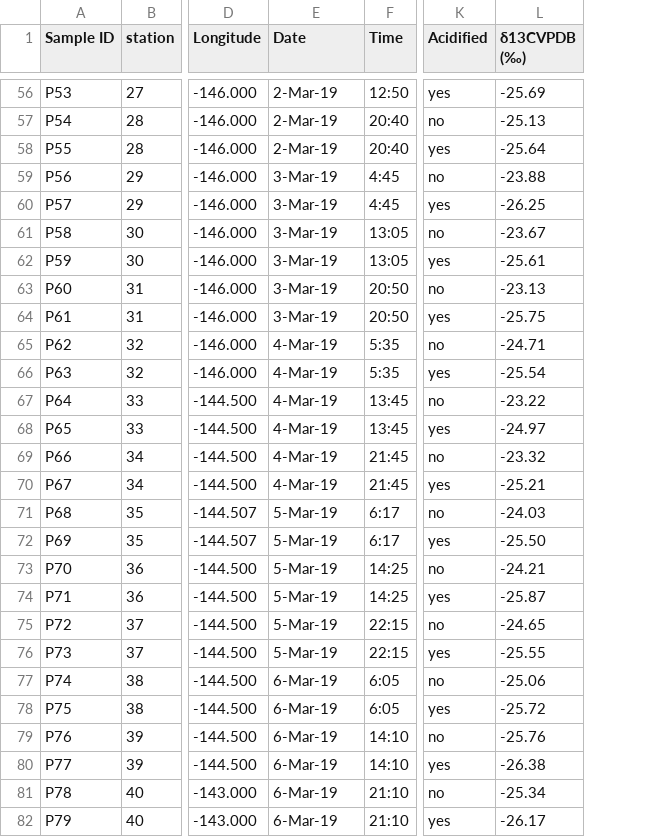
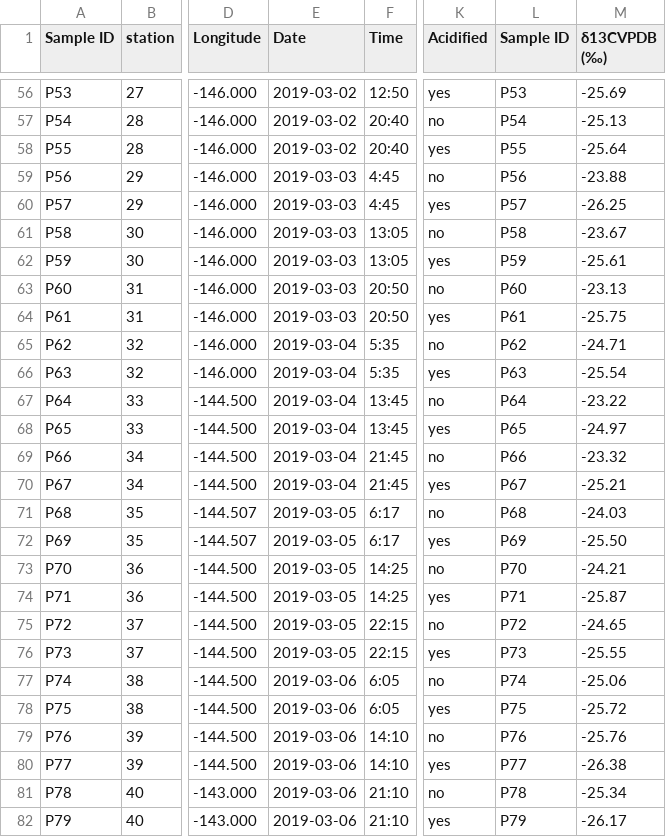
Before and after one commit to mcarolinegraham/2019-POM, a CSV file: original_data/raw_data/POM_tidy-Sheet1.csv, drawn as a sheet; only a part is shown, gaps mark what is left out; the diff covers the shown part only; the diff names each change by its address in the sheet, - before the commit and + after, or states it on an @@ line.

```diff
--- a/original_data/raw_data/POM_tidy-Sheet1.csv
+++ b/original_data/raw_data/POM_tidy-Sheet1.csv
+column L (Sample ID), rows 56-82: P53 | P54 | P55 | P56 | P57 | P58 | P59 | P60 | P61 | P62 | P63 | P64 | P65 | P66 | P67 | P68 | P69 | P70 | P71 | P72 | P73 | P74 | P75 | P76 | P77 | P78 | P79
-E56:E58 (Date): 2-Mar-19
+E56:E58 (Date): 2019-03-02
-E59:E64 (Date): 3-Mar-19
+E59:E64 (Date): 2019-03-03
-E65:E70 (Date): 4-Mar-19
+E65:E70 (Date): 2019-03-04
-E71:E76 (Date): 5-Mar-19
+E71:E76 (Date): 2019-03-05
-E77:E82 (Date): 6-Mar-19
+E77:E82 (Date): 2019-03-06
```
Also changed, not shown: 94 edited cells elsewhere in this file, original_data/IYS_2019_POM.csv, 4 other files.
